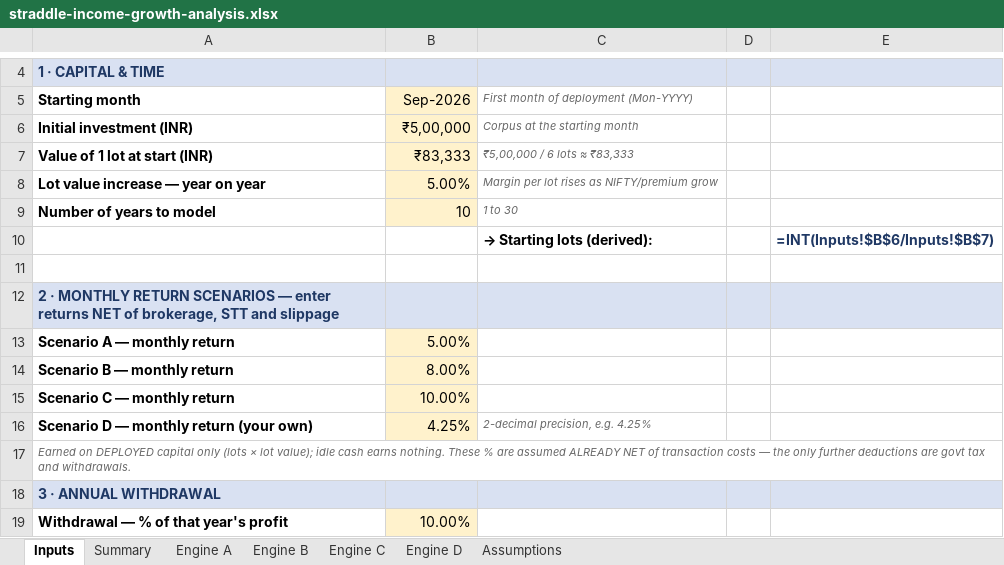
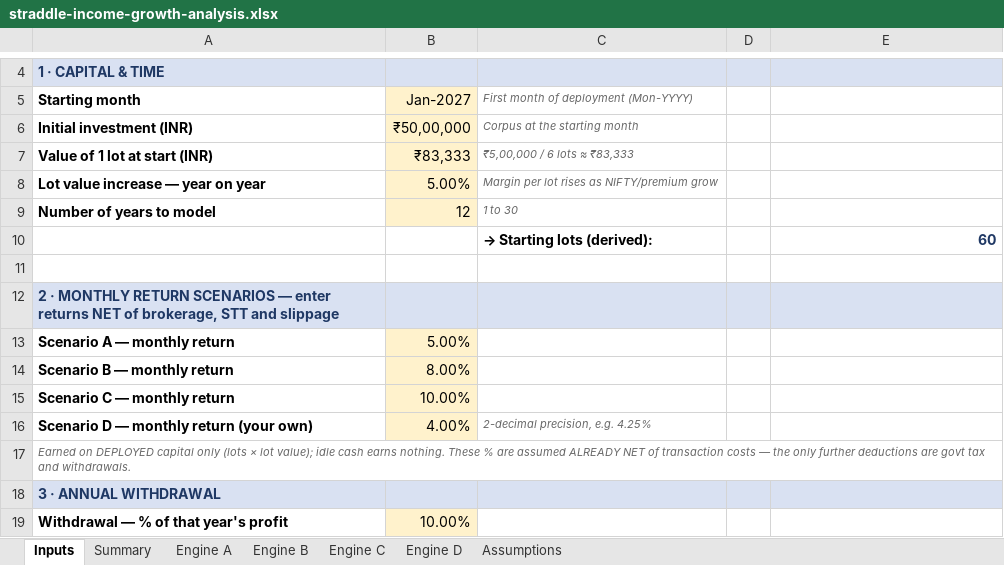
Before and after one commit to perpetualtwiddler/openalgo, an Excel workbook: log/straddle-income-growth-analysis.xlsx, sheet Inputs, drawn as a sheet; only a part is shown, gaps mark what is left out; values as stored, in another font and other column widths than the file's, no borders; formulas without a stored value are shown as written; the diff names each change by its address in the sheet, - before the commit and + after, or states it on an @@ line.

```diff
--- a/log/straddle-income-growth-analysis.xlsx (sheet Inputs)
+++ b/log/straddle-income-growth-analysis.xlsx (sheet Inputs)
-B5: Sep-2026
+B5: Jan-2027
-B6 (Jan-2027): ₹5,00,000
+B6 (Jan-2027): ₹50,00,000
-B9 (Jan-2027): 10
+B9 (Jan-2027): 12
-E10: =INT(Inputs!$B$6/Inputs!$B$7)
+E10: 60
-B16 (Jan-2027): 4.25%
+B16 (Jan-2027): 4.00%
```
Also changed, not shown: sheet Engine C, sheet Engine B, sheet Engine A, sheet Engine D, sheet Summary.
